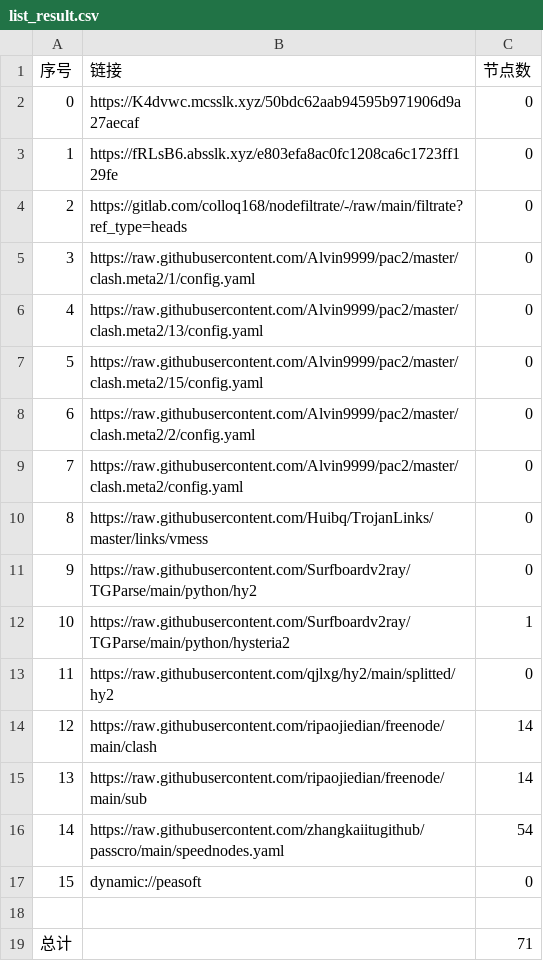
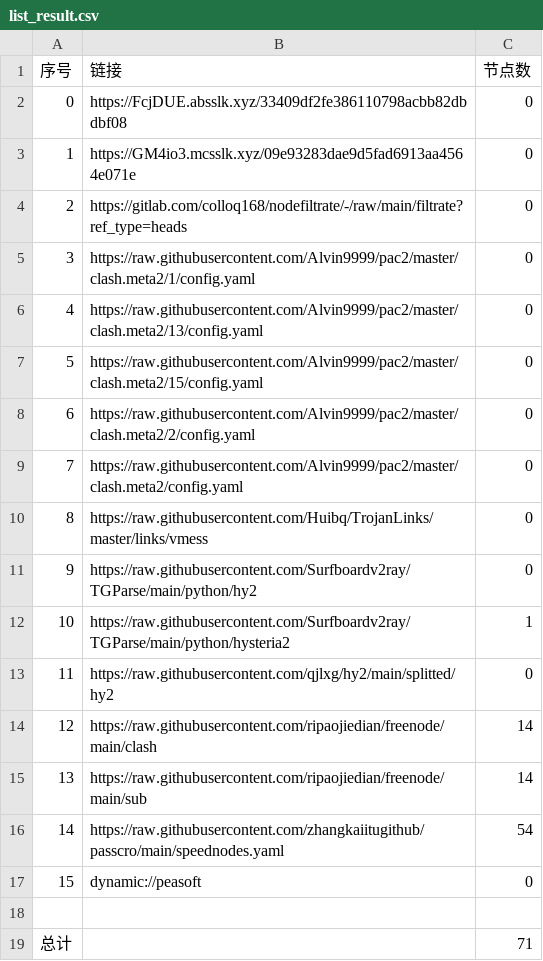
Before and after one commit to x-isd/AutoMergePublicNodes, a CSV file: list_result.csv, drawn as a sheet.

```diff
--- a/list_result.csv
+++ b/list_result.csv
@@ -1,4 +1,4 @@
 序号,链接,节点数
-0,https://K4dvwc.mcsslk.xyz/50bdc62aab94595b971906d9a27aecaf,0
-1,https://fRLsB6.absslk.xyz/e803efa8ac0fc1208ca6c1723ff129fe,0
+0,https://FcjDUE.absslk.xyz/33409df2fe386110798acbb82dbdbf08,0
+1,https://GM4io3.mcsslk.xyz/09e93283dae9d5fad6913aa4564e071e,0
 2,https://gitlab.com/colloq168/nodefiltrate/-/raw/main/filtrate?ref_type=heads,0
```
Also changed, not shown: 3 other files.
